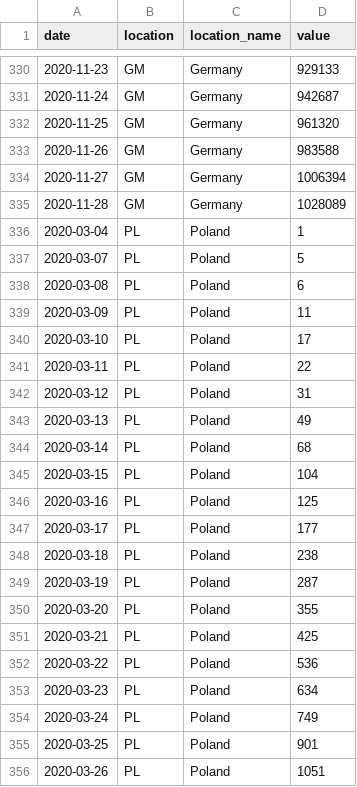
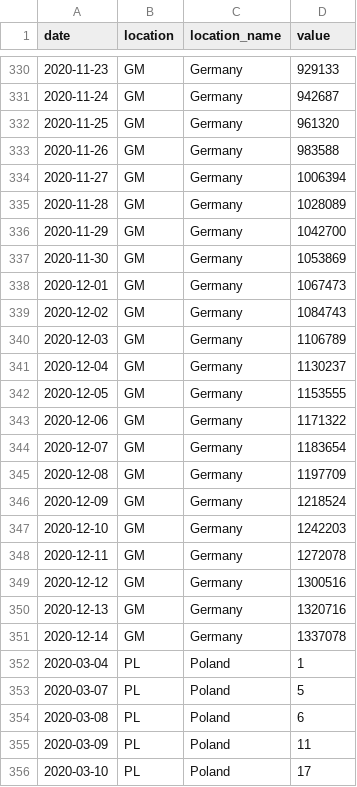
Before and after one commit to epiforecasts/GM-PL-forecast-evaluation, a CSV file: data/daily-cumulative-cases-Germany_Poland.csv, drawn as a sheet; only a part is shown, gaps mark what is left out; the shorter side is filled out with more unchanged rows; the diff covers the shown part only; the diff names each change by its address in the sheet, - before the commit and + after, or states it on an @@ line.

```diff
--- a/data/daily-cumulative-cases-Germany_Poland.csv
+++ b/data/daily-cumulative-cases-Germany_Poland.csv
+row 336: 2020-11-29 | GM | Germany | 1042700
+row 337: 2020-11-30 | GM | Germany | 1053869
+row 338: 2020-12-01 | GM | Germany | 1067473
+row 339: 2020-12-02 | GM | Germany | 1084743
+row 340: 2020-12-03 | GM | Germany | 1106789
+row 341: 2020-12-04 | GM | Germany | 1130237
+row 342: 2020-12-05 | GM | Germany | 1153555
+row 343: 2020-12-06 | GM | Germany | 1171322
+row 344: 2020-12-07 | GM | Germany | 1183654
+row 345: 2020-12-08 | GM | Germany | 1197709
+row 346: 2020-12-09 | GM | Germany | 1218524
+row 347: 2020-12-10 | GM | Germany | 1242203
+row 348: 2020-12-11 | GM | Germany | 1272078
+row 349: 2020-12-12 | GM | Germany | 1300516
+row 350: 2020-12-13 | GM | Germany | 1320716
+row 351: 2020-12-14 | GM | Germany | 1337078
```
Also changed, not shown: 16 added rows elsewhere in this file, data/daily-cumulative-deaths-Germany_Poland.csv, data/daily-incidence-cases-Germany_Poland.csv, 3 other files.
